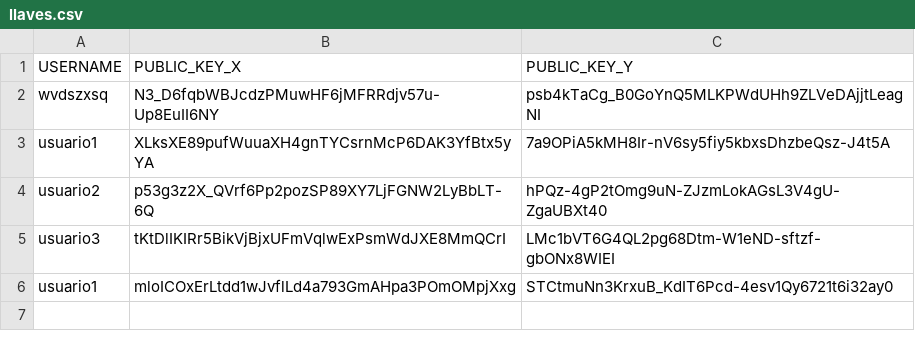
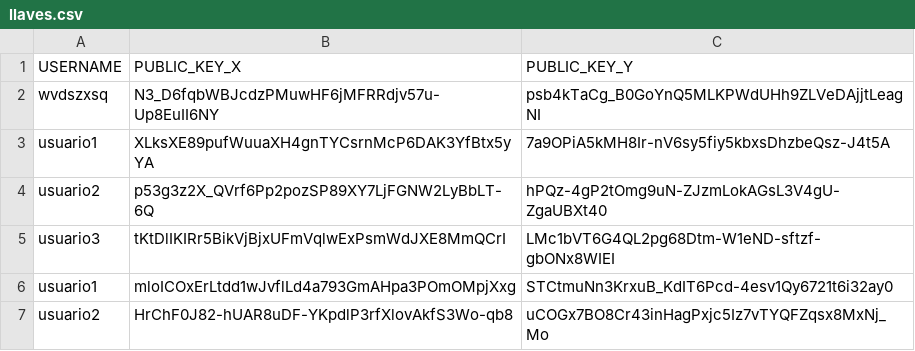
Before and after one commit to JorgeD13/Public_Keys, a CSV file: llaves.csv, drawn as a sheet.

Commit message:
Adding a new line to the file.text file

```diff
--- a/llaves.csv
+++ b/llaves.csv
@@ -6 +6,2 @@ usuario3,tKtDlIKIRr5BikVjBjxUFmVqlwExPsmWdJXE8MmQCrI,LMc1bVT6G4QL2pg68Dtm-W1eND-
 usuario1,mloICOxErLtdd1wJvflLd4a793GmAHpa3POmOMpjXxg,STCtmuNn3KrxuB_KdIT6Pcd-4esv1Qy6721t6i32ay0
+usuario2,HrChF0J82-hUAR8uDF-YKpdlP3rfXlovAkfS3Wo-qb8,uCOGx7BO8Cr43inHagPxjc5Iz7vTYQFZqsx8MxNj_Mo
```
